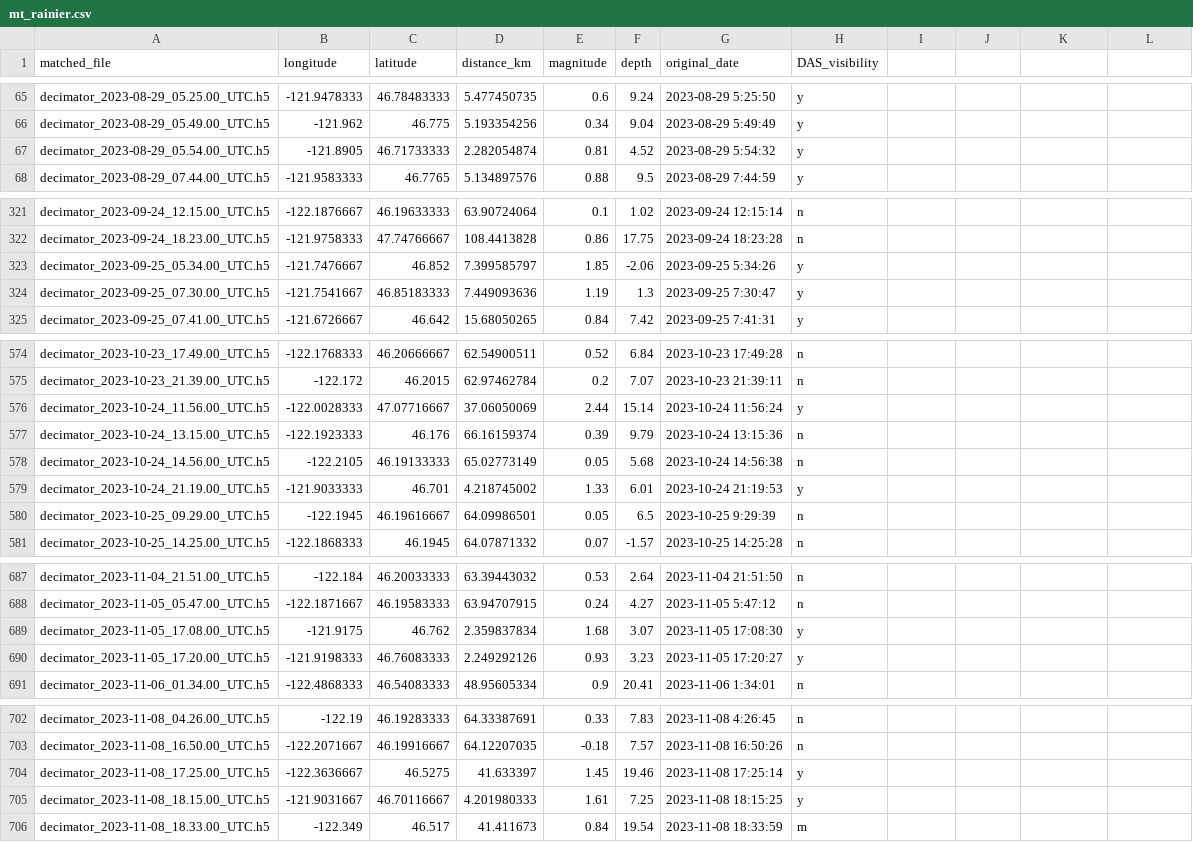
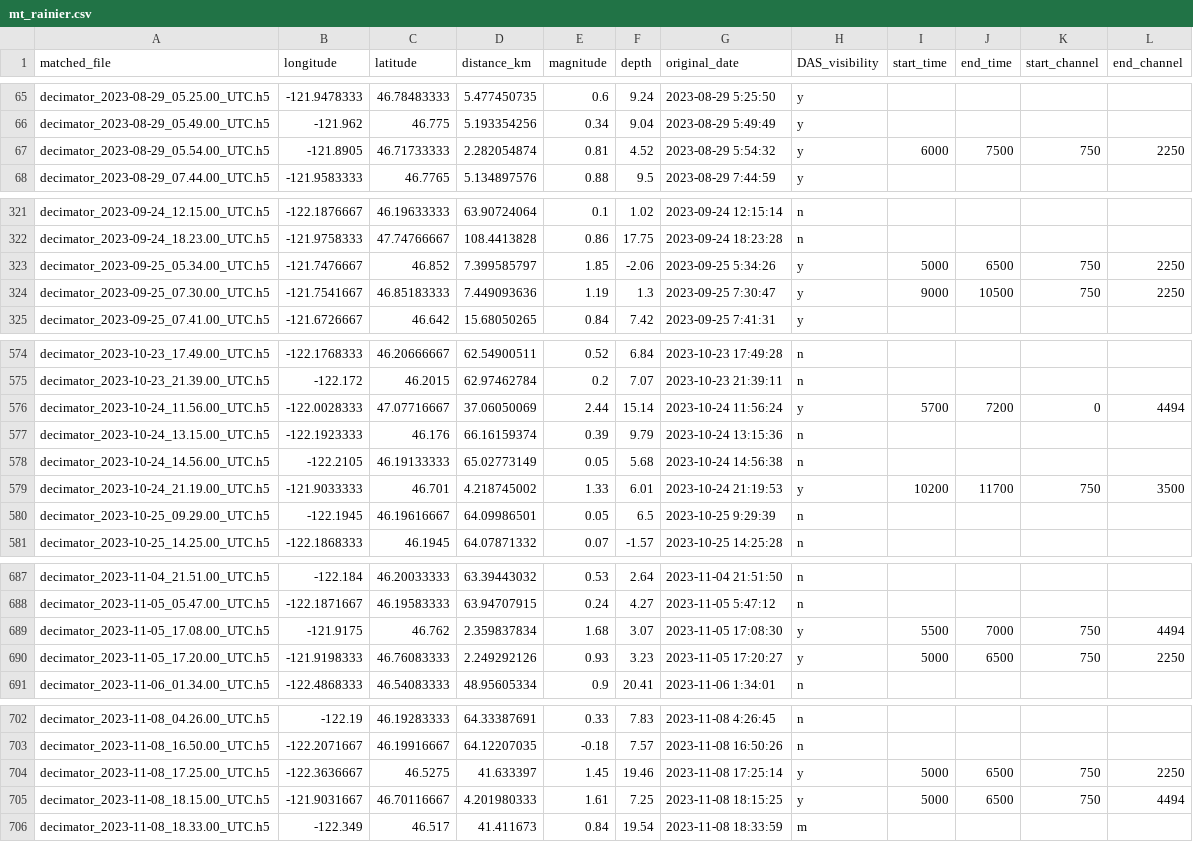
Before and after one commit to uwfiberlab/FM_Denoising_DAS, a CSV file: data/mt_rainier.csv, drawn as a sheet; only a part is shown, gaps mark what is left out; the diff covers the shown part only.

```diff
--- a/data/mt_rainier.csv
+++ b/data/mt_rainier.csv
@@ -1 +1 @@
-matched_file,longitude,latitude,distance_km,magnitude,depth,original_date,DAS_visibility
+matched_file,longitude,latitude,distance_km,magnitude,depth,original_date,DAS_visibility,start_time,end_time,start_channel,end_channel
@@ -67 +67 @@ decimator_2023-08-29_05.49.00_UTC.h5,-121.962,46.775,5.193354256,0.34,9.04,2023-
-decimator_2023-08-29_05.54.00_UTC.h5,-121.8905,46.71733333,2.282054874,0.81,4.52,2023-08-29 5:54:32,y
+decimator_2023-08-29_05.54.00_UTC.h5,-121.8905,46.71733333,2.282054874,0.81,4.52,2023-08-29 5:54:32,y,6000,7500,750,2250
@@ -323,2 +323,2 @@ decimator_2023-09-24_18.23.00_UTC.h5,-121.9758333,47.74766667,108.4413828,0.86,1
-decimator_2023-09-25_05.34.00_UTC.h5,-121.7476667,46.852,7.399585797,1.85,-2.06,2023-09-25 5:34:26,y
-decimator_2023-09-25_07.30.00_UTC.h5,-121.7541667,46.85183333,7.449093636,1.19,1.3,2023-09-25 7:30:47,y
+decimator_2023-09-25_05.34.00_UTC.h5,-121.7476667,46.852,7.399585797,1.85,-2.06,2023-09-25 5:34:26,y,5000,6500,750,2250
+decimator_2023-09-25_07.30.00_UTC.h5,-121.7541667,46.85183333,7.449093636,1.19,1.3,2023-09-25 7:30:47,y,9000,10500,750,2250
@@ -576 +576 @@ decimator_2023-10-23_21.39.00_UTC.h5,-122.172,46.2015,62.97462784,0.2,7.07,2023-
-decimator_2023-10-24_11.56.00_UTC.h5,-122.0028333,47.07716667,37.06050069,2.44,15.14,2023-10-24 11:56:24,y
+decimator_2023-10-24_11.56.00_UTC.h5,-122.0028333,47.07716667,37.06050069,2.44,15.14,2023-10-24 11:56:24,y,5700,7200,0,4494
@@ -579 +579 @@ decimator_2023-10-24_14.56.00_UTC.h5,-122.2105,46.19133333,65.02773149,0.05,5.68
-decimator_2023-10-24_21.19.00_UTC.h5,-121.9033333,46.701,4.218745002,1.33,6.01,2023-10-24 21:19:53,y
+decimator_2023-10-24_21.19.00_UTC.h5,-121.9033333,46.701,4.218745002,1.33,6.01,2023-10-24 21:19:53,y,10200,11700,750,3500
@@ -689,2 +689,2 @@ decimator_2023-11-05_05.47.00_UTC.h5,-122.1871667,46.19583333,63.94707915,0.24,4
-decimator_2023-11-05_17.08.00_UTC.h5,-121.9175,46.762,2.359837834,1.68,3.07,2023-11-05 17:08:30,y
-decimator_2023-11-05_17.20.00_UTC.h5,-121.9198333,46.76083333,2.249292126,0.93,3.23,2023-11-05 17:20:27,y
+decimator_2023-11-05_17.08.00_UTC.h5,-121.9175,46.762,2.359837834,1.68,3.07,2023-11-05 17:08:30,y,5500,7000,750,4494
+decimator_2023-11-05_17.20.00_UTC.h5,-121.9198333,46.76083333,2.249292126,0.93,3.23,2023-11-05 17:20:27,y,5000,6500,750,2250
@@ -704,2 +704,2 @@ decimator_2023-11-08_16.50.00_UTC.h5,-122.2071667,46.19916667,64.12207035,-0.18,
-decimator_2023-11-08_17.25.00_UTC.h5,-122.3636667,46.5275,41.633397,1.45,19.46,2023-11-08 17:25:14,y
-decimator_2023-11-08_18.15.00_UTC.h5,-121.9031667,46.70116667,4.201980333,1.61,7.25,2023-11-08 18:15:25,y
+decimator_2023-11-08_17.25.00_UTC.h5,-122.3636667,46.5275,41.633397,1.45,19.46,2023-11-08 17:25:14,y,5000,6500,750,2250
+decimator_2023-11-08_18.15.00_UTC.h5,-121.9031667,46.70116667,4.201980333,1.61,7.25,2023-11-08 18:15:25,y,5000,6500,750,4494
```
Also changed, not shown: 124 edited cells elsewhere in this file, 2 other files.
